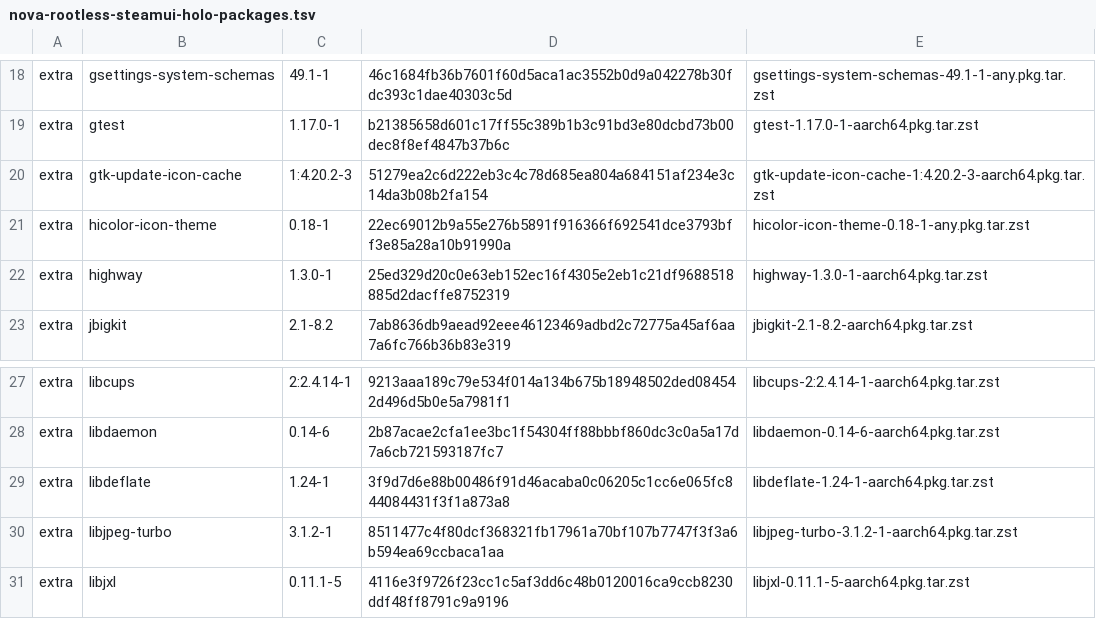
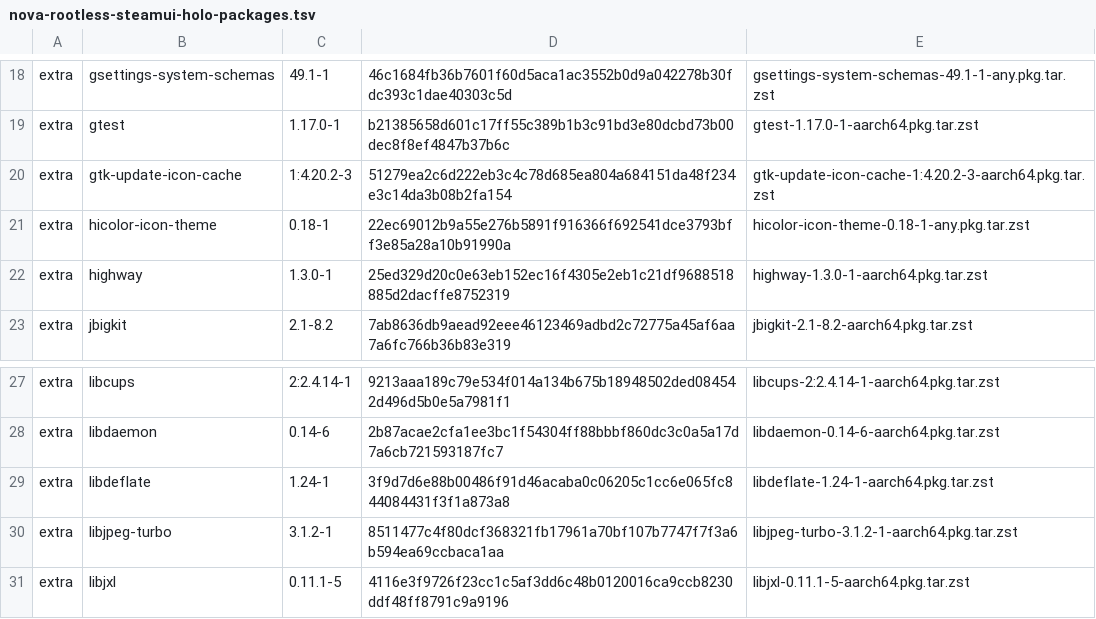
Before and after one commit to xXJSONDeruloXx/steam-android-runtime-research, a TSV file: android/nova-lab/rootless/nova-rootless-steamui-holo-packages.tsv, drawn as a sheet; only a part is shown, gaps mark what is left out.

Commit message:
fix: reconcile Holo SteamUI artifact hashes

```diff
--- a/android/nova-lab/rootless/nova-rootless-steamui-holo-packages.tsv
+++ b/android/nova-lab/rootless/nova-rootless-steamui-holo-packages.tsv
@@ -19,3 +19,3 @@ extra	gsettings-system-schemas	49.1-1	46c1684fb36b7601f60d5aca1ac3552b0d9a042278
 extra	gtest	1.17.0-1	b21385658d601c17ff55c389b1b3c91bd3e80dcbd73b00dec8f8ef4847b37b6c	gtest-1.17.0-1-aarch64.pkg.tar.zst
-extra	gtk-update-icon-cache	1:4.20.2-3	51279ea2c6d222eb3c4c78d685ea804a684151af234e3c14da3b08b2fa154	gtk-update-icon-cache-1:4.20.2-3-aarch64.pkg.tar.zst
+extra	gtk-update-icon-cache	1:4.20.2-3	51279ea2c6d222eb3c4c78d685ea804a684151da48f234e3c14da3b08b2fa154	gtk-update-icon-cache-1:4.20.2-3-aarch64.pkg.tar.zst
 extra	hicolor-icon-theme	0.18-1	22ec69012b9a55e276b5891f916366f692541dce3793bff3e85a28a10b91990a	hicolor-icon-theme-0.18-1-any.pkg.tar.zst
@@ -29,3 +29,3 @@ extra	libdaemon	0.14-6	2b87acae2cfa1ee3bc1f54304ff88bbbf860dc3c0a5a17d7a6cb72159
 extra	libdeflate	1.24-1	3f9d7d6e88b00486f91d46acaba0c06205c1cc6e065fc844084431f3f1a873a8	libdeflate-1.24-1-aarch64.pkg.tar.zst
-extra	libjpeg-turbo	3.1.2-1	8511477c4f80dcf368321fb17961a70bf107b7747f3f3a6b594ea69ccbaca1aa	libjpeg-turbo-3.1.2-1-aarch64.pkg.tar.zst
+extra	libjpeg-turbo	3.1.2-1	8511477c4f80dcf368321fb17961a70bf107b7747f7f3a6b594ea69ccbaca1aa	libjpeg-turbo-3.1.2-1-aarch64.pkg.tar.zst
 extra	libjxl	0.11.1-5	4116e3f9726f23cc1c5af3dd6c48b0120016ca9ccb8230ddf48ff8791c9a9196	libjxl-0.11.1-5-aarch64.pkg.tar.zst
```
Also changed, not shown: android/nova-lab/rootless/nova-rootless-profile.tsv, 1 other file.
